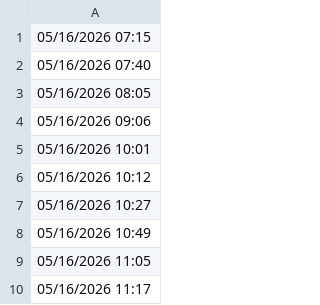
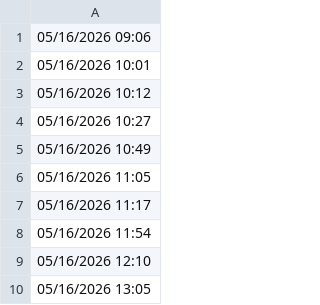
Before and after one commit to lethanhtannhat/luthongnguyen22th5, a CSV file: time.csv, drawn as a sheet; only a part is shown; the shorter side is filled out with more unchanged rows.

```diff
--- a/time.csv
+++ b/time.csv
@@ -1,4 +1 @@
-05/16/2026 07:15
-05/16/2026 07:40
-05/16/2026 08:05
 05/16/2026 09:06
```
Also changed, not shown: 1 other file.
